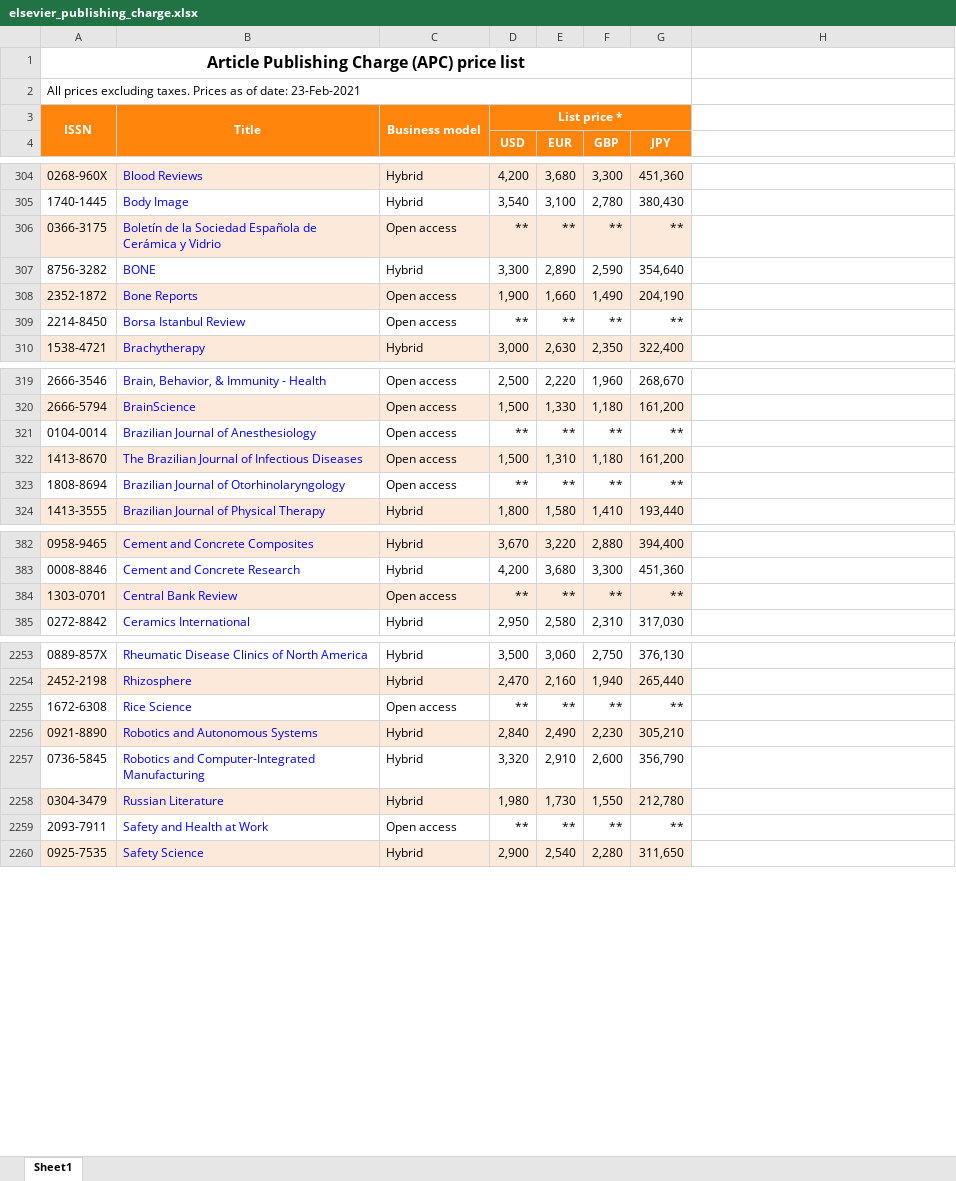
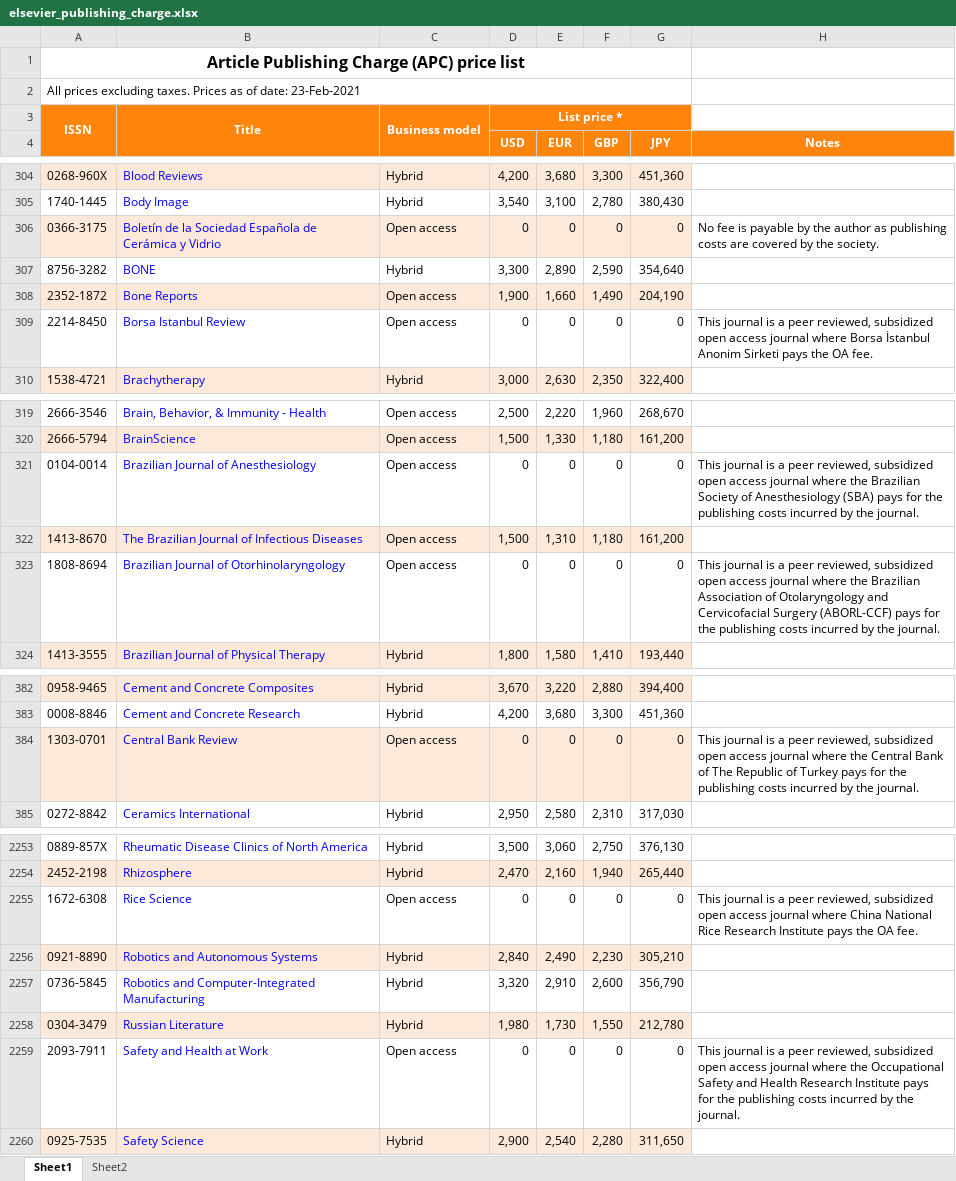
Before and after one commit to ourresearch/journalsdb, an Excel workbook: ingest/apc/files/elsevier_publishing_charge.xlsx, sheet Sheet1, drawn as a sheet; only a part is shown, gaps mark what is left out; values as stored, in another font and other column widths than the file's, no borders; charts and pictures not drawn; the diff covers the shown part only; the diff names each change by its address in the sheet, - before the commit and + after, or states it on an @@ line.

```diff
--- a/ingest/apc/files/elsevier_publishing_charge.xlsx (sheet Sheet1)
+++ b/ingest/apc/files/elsevier_publishing_charge.xlsx (sheet Sheet1)
+sheet tab: Sheet2
-H4: (empty)
+H4: Notes
-H4 fill: none
+H4 fill: #FF850D
-D306 (USD): **
+D306 (USD): 0
-E306 (EUR): **
+E306 (EUR): 0
-F306 (GBP): **
+F306 (GBP): 0
-G306 (JPY): **
+G306 (JPY): 0
-H306 (Notes): (empty)
+H306 (Notes): No fee is payable by the author as publishing costs are covered by the society.
-D309 (USD): **
+D309 (USD): 0
-E309 (EUR): **
+E309 (EUR): 0
-F309 (GBP): **
+F309 (GBP): 0
-G309 (JPY): **
+G309 (JPY): 0
-H309 (Notes): (empty)
+H309 (Notes): This journal is a peer reviewed, subsidized open access journal where Borsa İstanbul Anonim Sirketi pays the OA fee.
-D321 (USD): **
+D321 (USD): 0
-E321 (EUR): **
+E321 (EUR): 0
-F321 (GBP): **
+F321 (GBP): 0
-G321 (JPY): **
+G321 (JPY): 0
-H321 (Notes): (empty)
+H321 (Notes): This journal is a peer reviewed, subsidized open access journal where the Brazilian Society of Anesthesiology (SBA) pays for the publishing costs incurred by the journal.
-D323 (USD): **
+D323 (USD): 0
-E323 (EUR): **
+E323 (EUR): 0
-F323 (GBP): **
+F323 (GBP): 0
-G323 (JPY): **
+G323 (JPY): 0
-H323 (Notes): (empty)
+H323 (Notes): This journal is a peer reviewed, subsidized open access journal where the Brazilian Association of Otolaryngology and Cervicofacial Surgery (ABORL-CCF) pays for the publishing costs incurred by the journal.
-D384 (USD): **
+D384 (USD): 0
-E384 (EUR): **
+E384 (EUR): 0
-F384 (GBP): **
+F384 (GBP): 0
-G384 (JPY): **
+G384 (JPY): 0
-H384 (Notes): (empty)
+H384 (Notes): This journal is a peer reviewed, subsidized open access journal where the Central Bank of The Republic of Turkey pays for the publishing costs incurred by the journal.
-D2255 (USD): **
+D2255 (USD): 0
-E2255 (EUR): **
+E2255 (EUR): 0
-F2255 (GBP): **
+F2255 (GBP): 0
-G2255 (JPY): **
+G2255 (JPY): 0
-H2255 (Notes): (empty)
+H2255 (Notes): This journal is a peer reviewed, subsidized open access journal where China National Rice Research Institute pays the OA fee.
-D2259 (USD): **
+D2259 (USD): 0
-E2259 (EUR): **
+E2259 (EUR): 0
-F2259 (GBP): **
+F2259 (GBP): 0
-G2259 (JPY): **
+G2259 (JPY): 0
-H2259 (Notes): (empty)
+H2259 (Notes): This journal is a peer reviewed, subsidized open access journal where the Occupational Safety and Health Research Institute pays for the publishing costs incurred by the journal.
```
Also changed, not shown: 143 edited cells and cell formats elsewhere in this sheet, charts or pictures, 1 other file.
